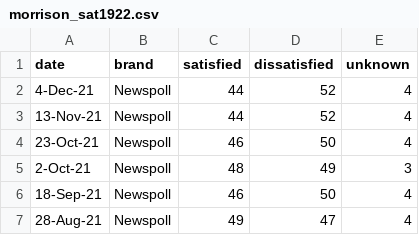
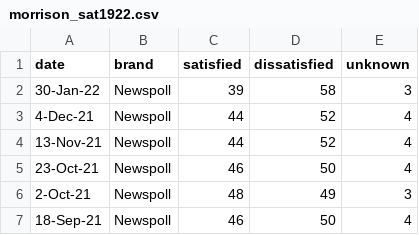
Before and after one commit to metacoretechs/wikipedia-aus-poll-charts, a CSV file: morrison_sat1922.csv, drawn as a sheet; only a part is shown; the shorter side is filled out with more unchanged rows.

```diff
--- a/morrison_sat1922.csv
+++ b/morrison_sat1922.csv
@@ -1,2 +1,3 @@
 date,brand,satisfied,dissatisfied,unknown
+30-Jan-22,Newspoll,39,58,3
 4-Dec-21,Newspoll,44,52,4
```
Also changed, not shown: albanese_sat1922.csv, polling1922.csv, 6 other files.
